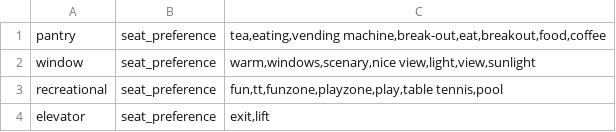
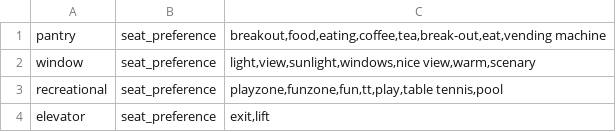
Before and after one commit to archanasingh0093/daphne-assignment, a CSV file: agent/lexicons/Seat Preference/keyphrases.csv, drawn as a sheet.

```diff
--- a/agent/lexicons/Seat Preference/keyphrases.csv
+++ b/agent/lexicons/Seat Preference/keyphrases.csv
@@ -1,4 +1,4 @@
-"pantry","seat_preference","tea,eating,vending machine,break-out,eat,breakout,food,coffee",
-"window","seat_preference","warm,windows,scenary,nice view,light,view,sunlight",
-"recreational","seat_preference","fun,tt,funzone,playzone,play,table tennis,pool",
+"pantry","seat_preference","breakout,food,eating,coffee,tea,break-out,eat,vending machine",
+"window","seat_preference","light,view,sunlight,windows,nice view,warm,scenary",
+"recreational","seat_preference","playzone,funzone,fun,tt,play,table tennis,pool",
 "elevator","seat_preference","exit,lift",
```
Also changed, not shown: agent/lexicons/Floors/keyphrases.csv, agent/lexicons/Seating Type/keyphrases.csv, 6 other files.
